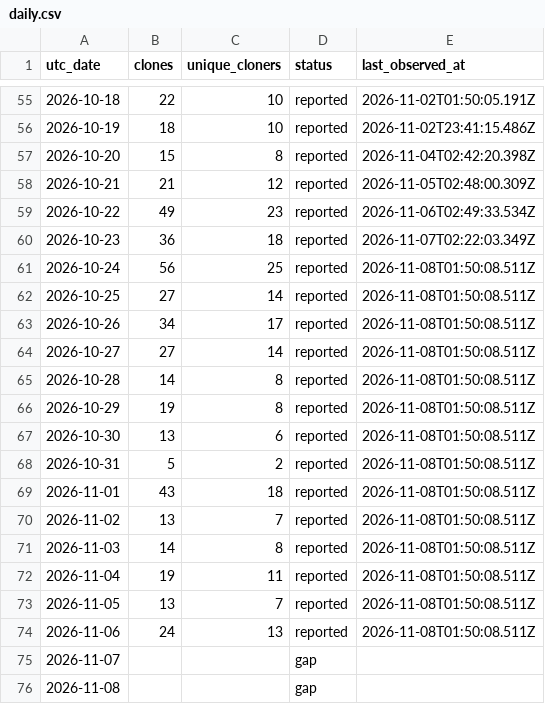
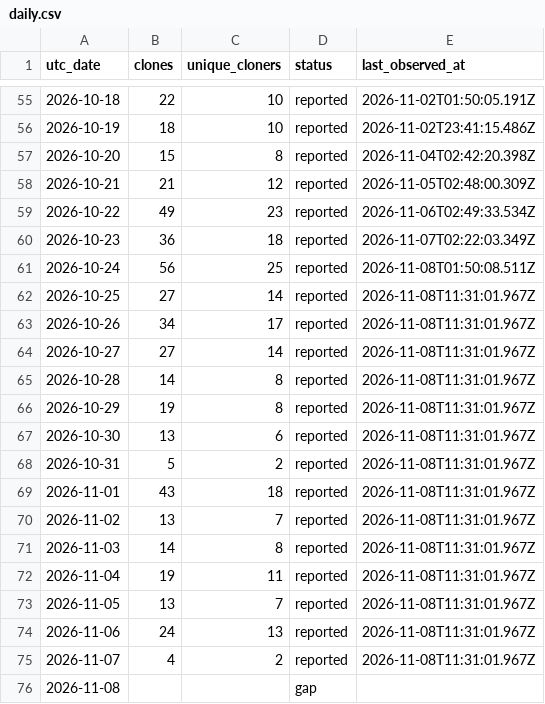
Before and after one commit to zachealy1/orchestrator, a CSV file: clones/daily.csv, drawn as a sheet; only a part is shown, gaps mark what is left out.

Commit message:
chore(metrics): snapshot downloads and clone history

```diff
--- a/clones/daily.csv
+++ b/clones/daily.csv
@@ -61,16 +61,16 @@ utc_date,clones,unique_cloners,status,last_observed_at
 2026-10-24,56,25,reported,2026-11-08T01:50:08.511Z
-2026-10-25,27,14,reported,2026-11-08T01:50:08.511Z
-2026-10-26,34,17,reported,2026-11-08T01:50:08.511Z
-2026-10-27,27,14,reported,2026-11-08T01:50:08.511Z
-2026-10-28,14,8,reported,2026-11-08T01:50:08.511Z
-2026-10-29,19,8,reported,2026-11-08T01:50:08.511Z
-2026-10-30,13,6,reported,2026-11-08T01:50:08.511Z
-2026-10-31,5,2,reported,2026-11-08T01:50:08.511Z
-2026-11-01,43,18,reported,2026-11-08T01:50:08.511Z
-2026-11-02,13,7,reported,2026-11-08T01:50:08.511Z
-2026-11-03,14,8,reported,2026-11-08T01:50:08.511Z
-2026-11-04,19,11,reported,2026-11-08T01:50:08.511Z
-2026-11-05,13,7,reported,2026-11-08T01:50:08.511Z
-2026-11-06,24,13,reported,2026-11-08T01:50:08.511Z
-2026-11-07,,,gap,
+2026-10-25,27,14,reported,2026-11-08T11:31:01.967Z
+2026-10-26,34,17,reported,2026-11-08T11:31:01.967Z
+2026-10-27,27,14,reported,2026-11-08T11:31:01.967Z
+2026-10-28,14,8,reported,2026-11-08T11:31:01.967Z
+2026-10-29,19,8,reported,2026-11-08T11:31:01.967Z
+2026-10-30,13,6,reported,2026-11-08T11:31:01.967Z
+2026-10-31,5,2,reported,2026-11-08T11:31:01.967Z
+2026-11-01,43,18,reported,2026-11-08T11:31:01.967Z
+2026-11-02,13,7,reported,2026-11-08T11:31:01.967Z
+2026-11-03,14,8,reported,2026-11-08T11:31:01.967Z
+2026-11-04,19,11,reported,2026-11-08T11:31:01.967Z
+2026-11-05,13,7,reported,2026-11-08T11:31:01.967Z
+2026-11-06,24,13,reported,2026-11-08T11:31:01.967Z
+2026-11-07,4,2,reported,2026-11-08T11:31:01.967Z
 2026-11-08,,,gap,
```
Also changed, not shown: 7 other files.
